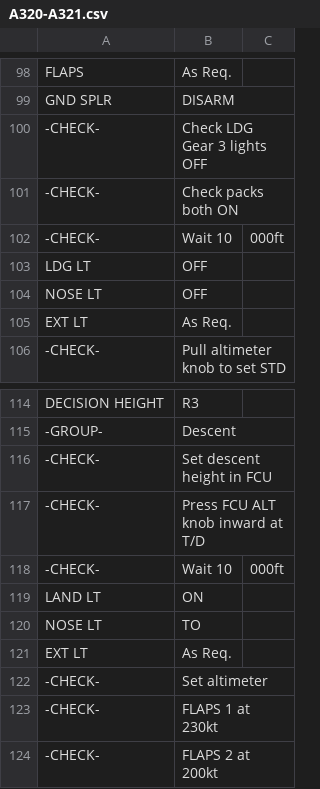
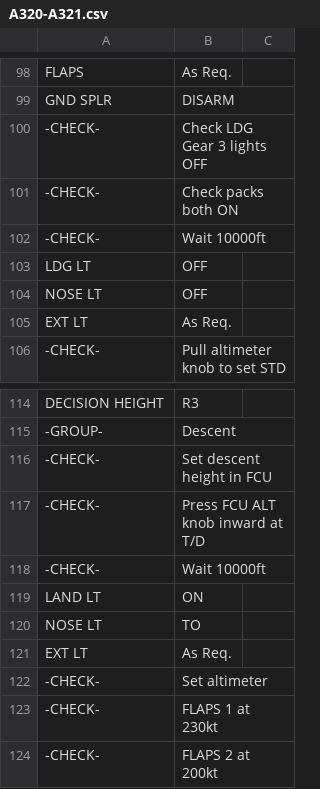
Before and after one commit to norrisng/checkli.st, a CSV file: lists/A320-A321.csv, drawn as a sheet; only a part is shown, gaps mark what is left out.

Commit message:
Update A320/A321 Checklist

```diff
--- a/lists/A320-A321.csv
+++ b/lists/A320-A321.csv
@@ -101,3 +101,3 @@ GND SPLR,DISARM
 -CHECK-,Check packs both ON
--CHECK-,Wait 10,000ft
+-CHECK-,Wait 10000ft
 LDG LT,OFF
@@ -117,3 +117,3 @@ DECISION HEIGHT,R3
 -CHECK-,Press FCU ALT knob inward at T/D
--CHECK-,Wait 10,000ft
+-CHECK-,Wait 10000ft
 LAND LT,ON
```
